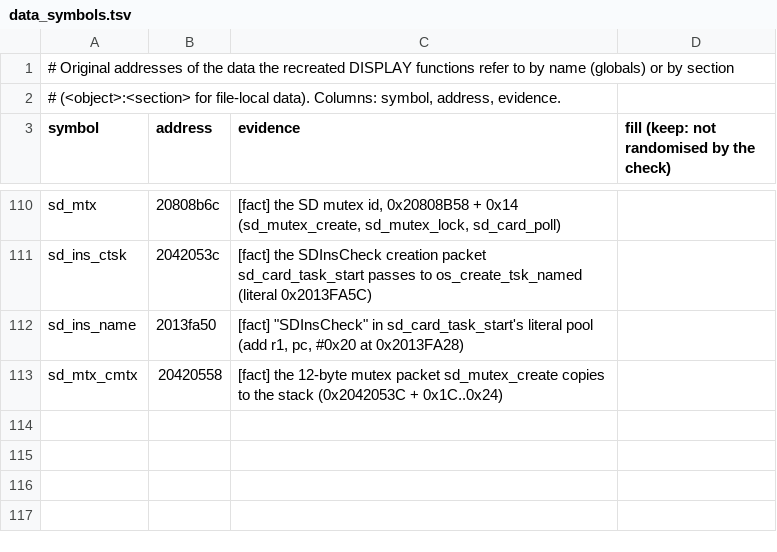
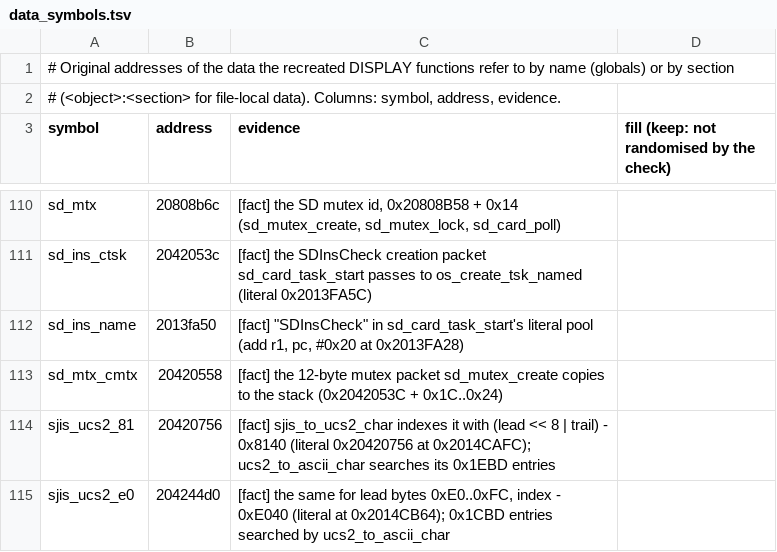
Before and after one commit to Reid-n0rc/FT-710_Firmware, a TSV file: src/display/data_symbols.tsv, drawn as a sheet; only a part is shown, gaps mark what is left out.

```diff
--- a/src/display/data_symbols.tsv
+++ b/src/display/data_symbols.tsv
@@ -113 +113,3 @@ sd_ins_name	2013fa50	[fact] "SDInsCheck" in sd_card_task_start's literal pool (a
 sd_mtx_cmtx	20420558	[fact] the 12-byte mutex packet sd_mutex_create copies to the stack (0x2042053C + 0x1C..0x24)
+sjis_ucs2_81	20420756	[fact] sjis_to_ucs2_char indexes it with (lead << 8 | trail) - 0x8140 (literal 0x20420756 at 0x2014CAFC); ucs2_to_ascii_char searches its 0x1EBD entries
+sjis_ucs2_e0	204244d0	[fact] the same for lead bytes 0xE0..0xFC, index - 0xE040 (literal at 0x2014CB64); 0x1CBD entries searched by ucs2_to_ascii_char
```
Also changed, not shown: src/display/aliases.tsv, 4 other files.
